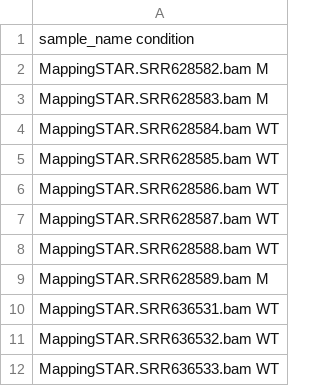
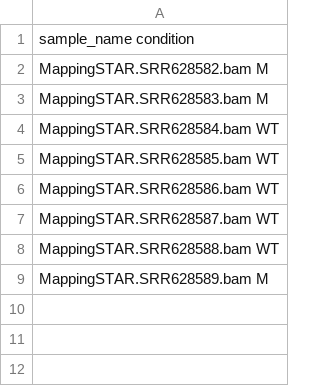
Before and after one commit to hippolyte456/Hackathon_NGS_2022, a TSV file: Workflow/sample.tsv, drawn as a sheet; the diff names each change by its address in the sheet, - before the commit and + after, or states it on an @@ line.

```diff
--- a/Workflow/sample.tsv
+++ b/Workflow/sample.tsv
-row 10: MappingSTAR.SRR636531.bam WT
-row 11: MappingSTAR.SRR636532.bam WT
-row 12: MappingSTAR.SRR636533.bam WT
```
Also changed, not shown: 1 other file.
